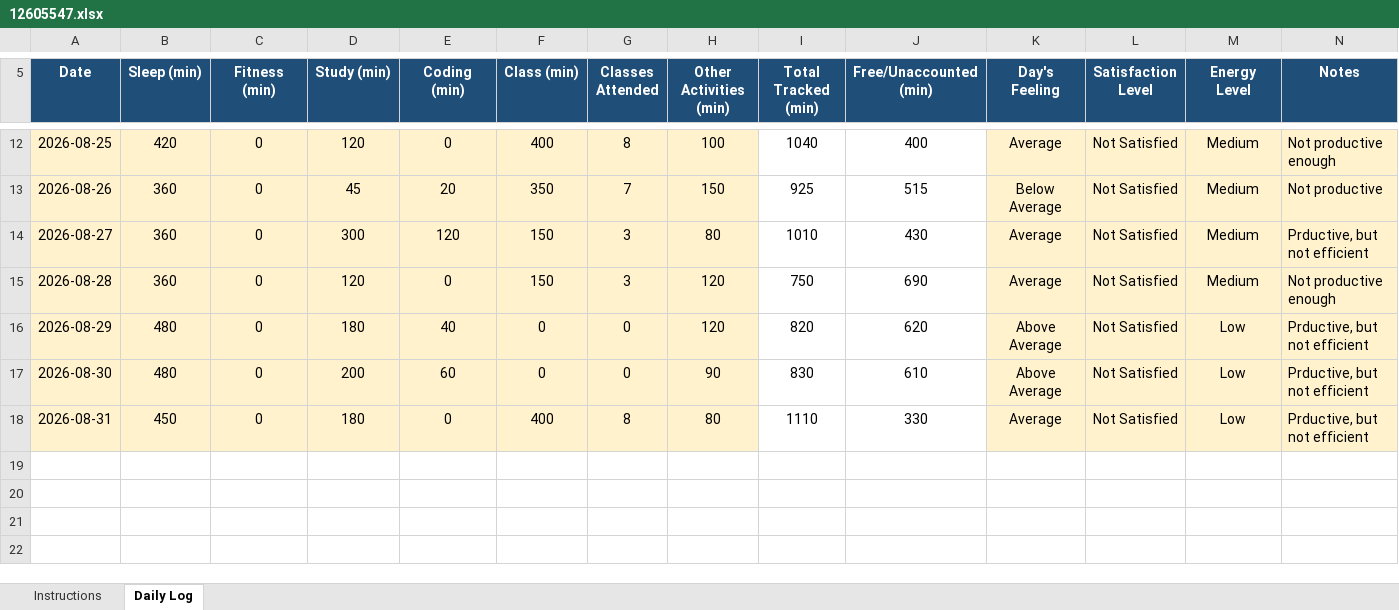
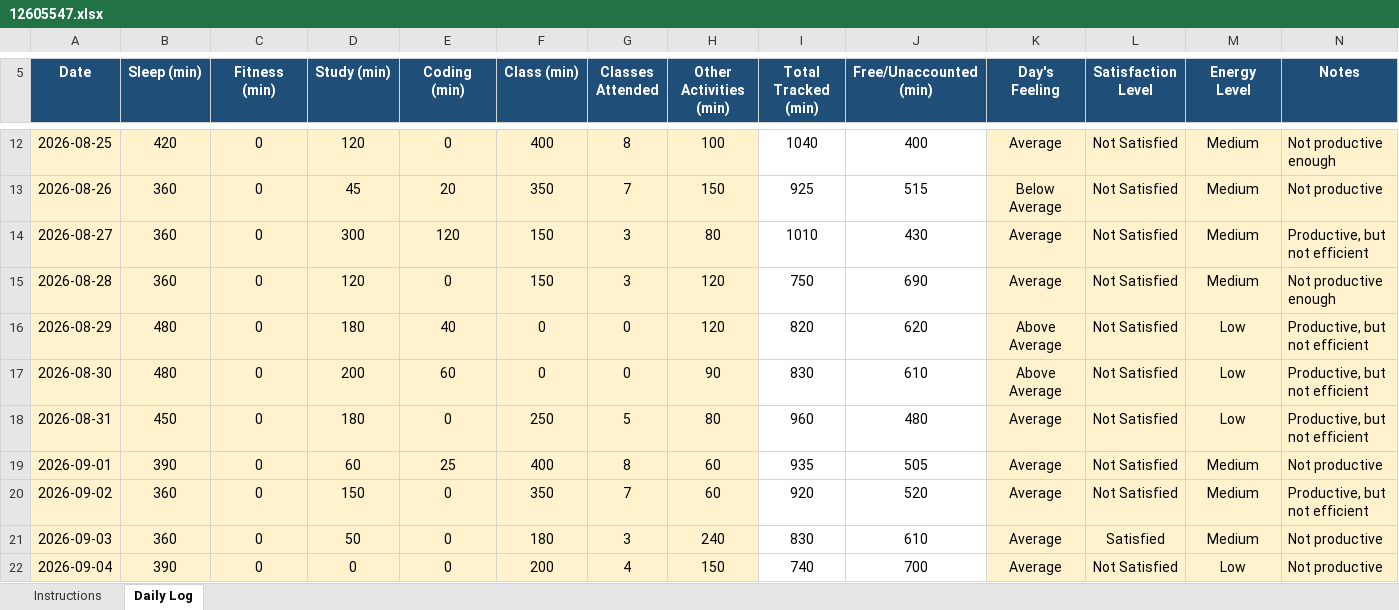
Before and after one commit to VibhorShukla-code/776, an Excel workbook: 12605547.xlsx, sheet Daily Log, drawn as a sheet; only a part is shown, gaps mark what is left out; values as stored, in another font and other column widths than the file's, no borders; conditional formats not drawn; the diff names each change by its address in the sheet, - before the commit and + after, or states it on an @@ line.

Commit message:
File Updated on 04/09/2026

```diff
--- a/12605547.xlsx (sheet Daily Log)
+++ b/12605547.xlsx (sheet Daily Log)
-N14 (Notes): Prductive, but not efficient
+N14 (Notes): Productive, but not efficient
-N16:N18 (Notes): Prductive, but not efficient
+N16:N18 (Notes): Productive, but not efficient
-F18 (Class (min)): 400
+F18 (Class (min)): 250
-G18 (Classes Attended): 8
+G18 (Classes Attended): 5
-I18 (Total Tracked (min)): 1110
+I18 (Total Tracked (min)): 960
-J18 (Free/Unaccounted (min)): 330
+J18 (Free/Unaccounted (min)): 480
+row 19: 2026-09-01 | 390 | 0 | 60 | 25 | 400 | 8 | 60 | 935 | 505 | Average | Not Satisfied | Medium | Not productive
+row 20: 2026-09-02 | 360 | 0 | 150 | 0 | 350 | 7 | 60 | 920 | 520 | Average | Not Satisfied | Medium | Productive, but not efficient
+row 21: 2026-09-03 | 360 | 0 | 50 | 0 | 180 | 3 | 240 | 830 | 610 | Average | Satisfied | Medium | Not productive
+row 22: 2026-09-04 | 390 | 0 | 0 | 0 | 200 | 4 | 150 | 740 | 700 | Average | Not Satisfied | Low | Not productive
```
